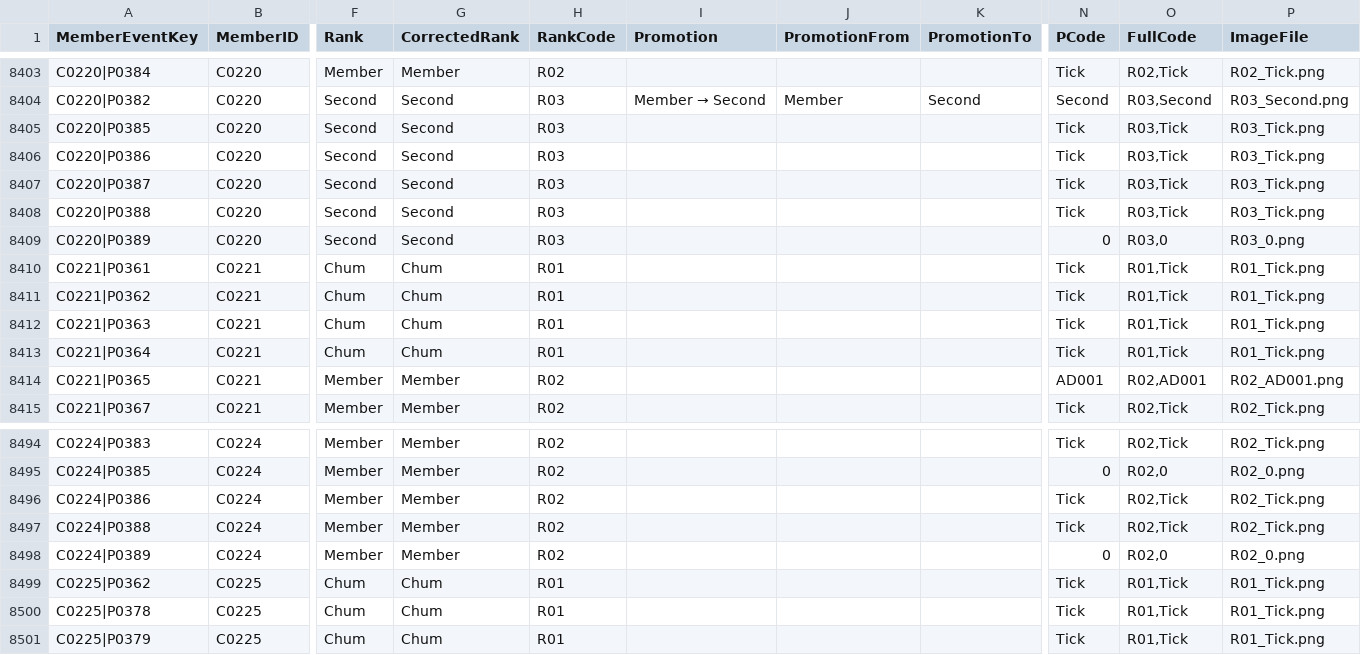
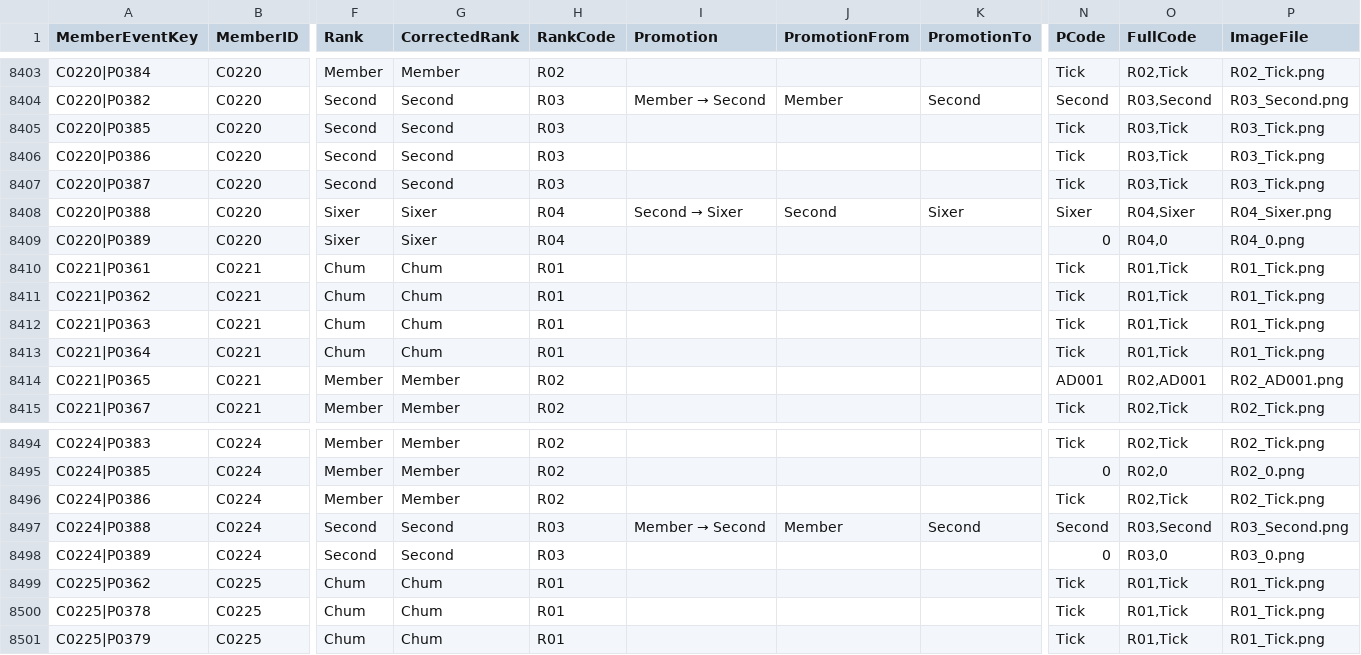
Before and after one commit to StephenLydall/CubPackImages, a CSV file: MemberEventTimeline.csv, drawn as a sheet; only a part is shown, gaps mark what is left out; the diff names each change by its address in the sheet, - before the commit and + after, or states it on an @@ line.

```diff
--- a/MemberEventTimeline.csv
+++ b/MemberEventTimeline.csv
-F8408:F8409 (Rank): Second
+F8408:F8409 (Rank): Sixer
-G8408:G8409 (CorrectedRank): Second
+G8408:G8409 (CorrectedRank): Sixer
-H8408:H8409 (RankCode): R03
+H8408:H8409 (RankCode): R04
@@ I8408 (Promotion): (empty) → Second → Sixer @@
-J8408 (PromotionFrom): (empty)
+J8408 (PromotionFrom): Second
-K8408 (PromotionTo): (empty)
+K8408 (PromotionTo): Sixer
-N8408 (PCode): Tick
+N8408 (PCode): Sixer
-O8408 (FullCode): R03,Tick
+O8408 (FullCode): R04,Sixer
-P8408 (ImageFile): R03_Tick.png
+P8408 (ImageFile): R04_Sixer.png
-O8409 (FullCode): R03,0
+O8409 (FullCode): R04,0
-P8409 (ImageFile): R03_0.png
+P8409 (ImageFile): R04_0.png
-F8497:F8498 (Rank): Member
+F8497:F8498 (Rank): Second
-G8497:G8498 (CorrectedRank): Member
+G8497:G8498 (CorrectedRank): Second
-H8497:H8498 (RankCode): R02
+H8497:H8498 (RankCode): R03
@@ I8497 (Promotion): (empty) → Member → Second @@
-J8497 (PromotionFrom): (empty)
+J8497 (PromotionFrom): Member
-K8497 (PromotionTo): (empty)
+K8497 (PromotionTo): Second
-N8497 (PCode): Tick
+N8497 (PCode): Second
-O8497 (FullCode): R02,Tick
+O8497 (FullCode): R03,Second
-P8497 (ImageFile): R02_Tick.png
+P8497 (ImageFile): R03_Second.png
-O8498 (FullCode): R02,0
+O8498 (FullCode): R03,0
-P8498 (ImageFile): R02_0.png
+P8498 (ImageFile): R03_0.png
```
Also changed, not shown: data/MemberEventKey.csv, 2 other files.
